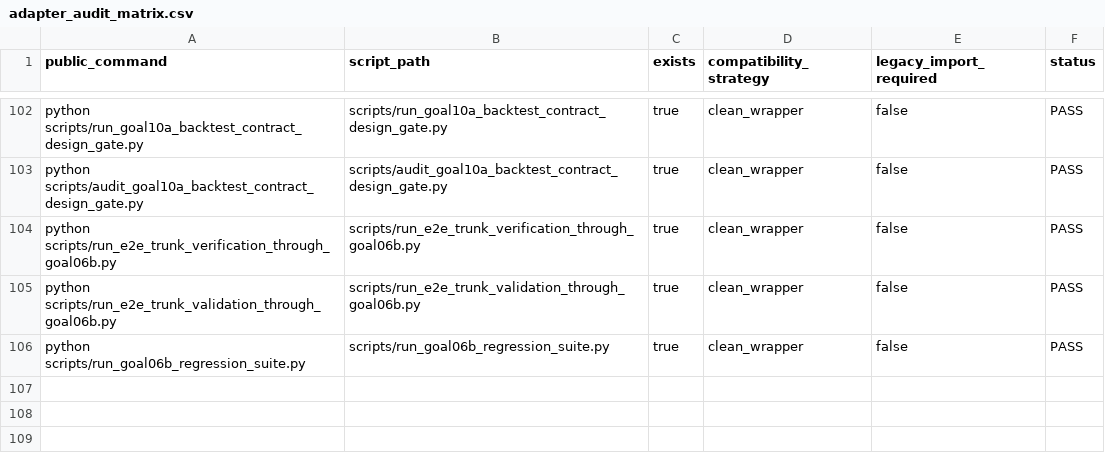
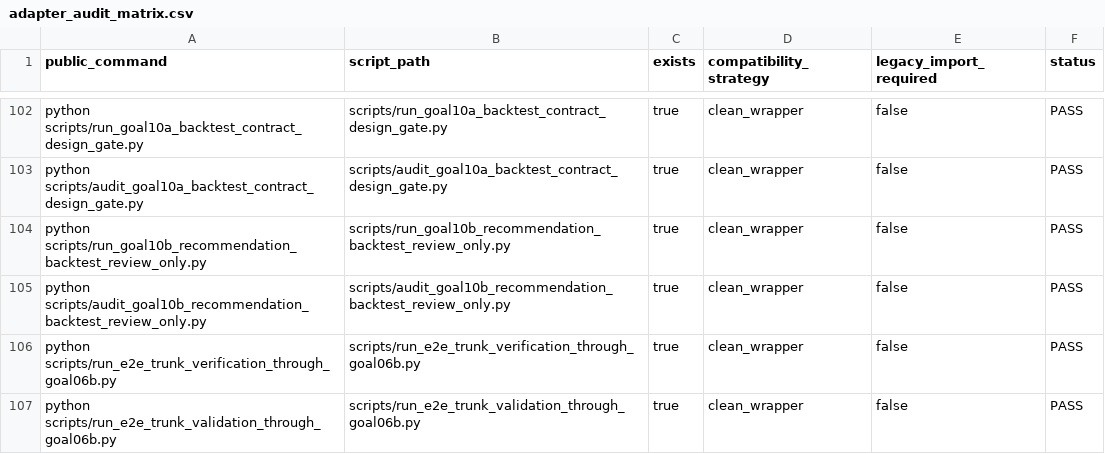
Before and after one commit to RyanLu0203/A_share_premarket_core, a CSV file: outputs/audits/adapter_audit_matrix.csv, drawn as a sheet; only a part is shown, gaps mark what is left out; the shorter side is filled out with more unchanged rows; the diff names each change by its address in the sheet, - before the commit and + after, or states it on an @@ line.

```diff
--- a/outputs/audits/adapter_audit_matrix.csv
+++ b/outputs/audits/adapter_audit_matrix.csv
+row 104: python scripts/run_goal10b_recommendation_backtest_review_only.py | scripts/run_goal10b_recommendation_backtest_review_only.py | true | clean_wrapper | false | PASS
+row 105: python scripts/audit_goal10b_recommendation_backtest_review_only.py | scripts/audit_goal10b_recommendation_backtest_review_only.py | true | clean_wrapper | false | PASS
```
Also changed, not shown: configs/project/workflow_status.csv, outputs/audits/classified_capability_catalog_through_goal06b.csv, 57 other files.
